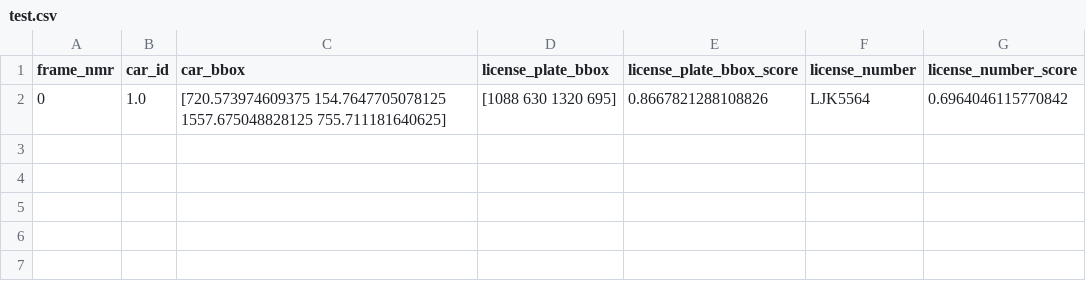
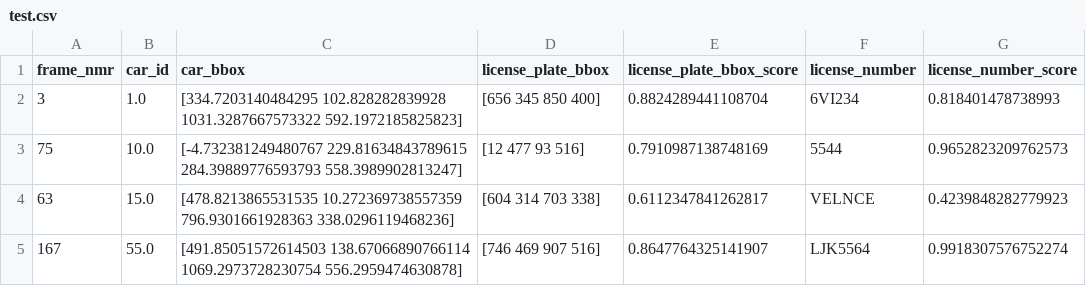
Before and after one commit to Maheeshasamarasinhe/license-plate-detector, a CSV file: test.csv, drawn as a sheet; removed rows and columns are numbered as before the commit, all else as after; the diff names each change by its address in the sheet, - before the commit and + after, or states it on an @@ line.

```diff
--- a/test.csv
+++ b/test.csv
-row 2: 0 | 1.0 | [720.573974609375 154.7647705078125 1557.675048828125 755.711181640625] | [1088 630 1320 695] | 0.8667821288108826 | LJK5564 | 0.6964046115770842
+row 2: 3 | 1.0 | [334.7203140484295 102.828282839928 1031.3287667573322 592.1972185825823] | [656 345 850 400] | 0.8824289441108704 | 6VI234 | 0.818401478738993
+row 3: 75 | 10.0 | [-4.732381249480767 229.81634843789615 284.39889776593793 558.3989902813247] | [12 477 93 516] | 0.7910987138748169 | 5544 | 0.9652823209762573
+row 4: 63 | 15.0 | [478.8213865531535 10.272369738557359 796.9301661928363 338.0296119468236] | [604 314 703 338] | 0.6112347841262817 | VELNCE | 0.4239848282779923
+row 5: 167 | 55.0 | [491.85051572614503 138.67066890766114 1069.2973728230754 556.2959474630878] | [746 469 907 516] | 0.8647764325141907 | LJK5564 | 0.9918307576752274
```
Also changed, not shown: 2 other files.
